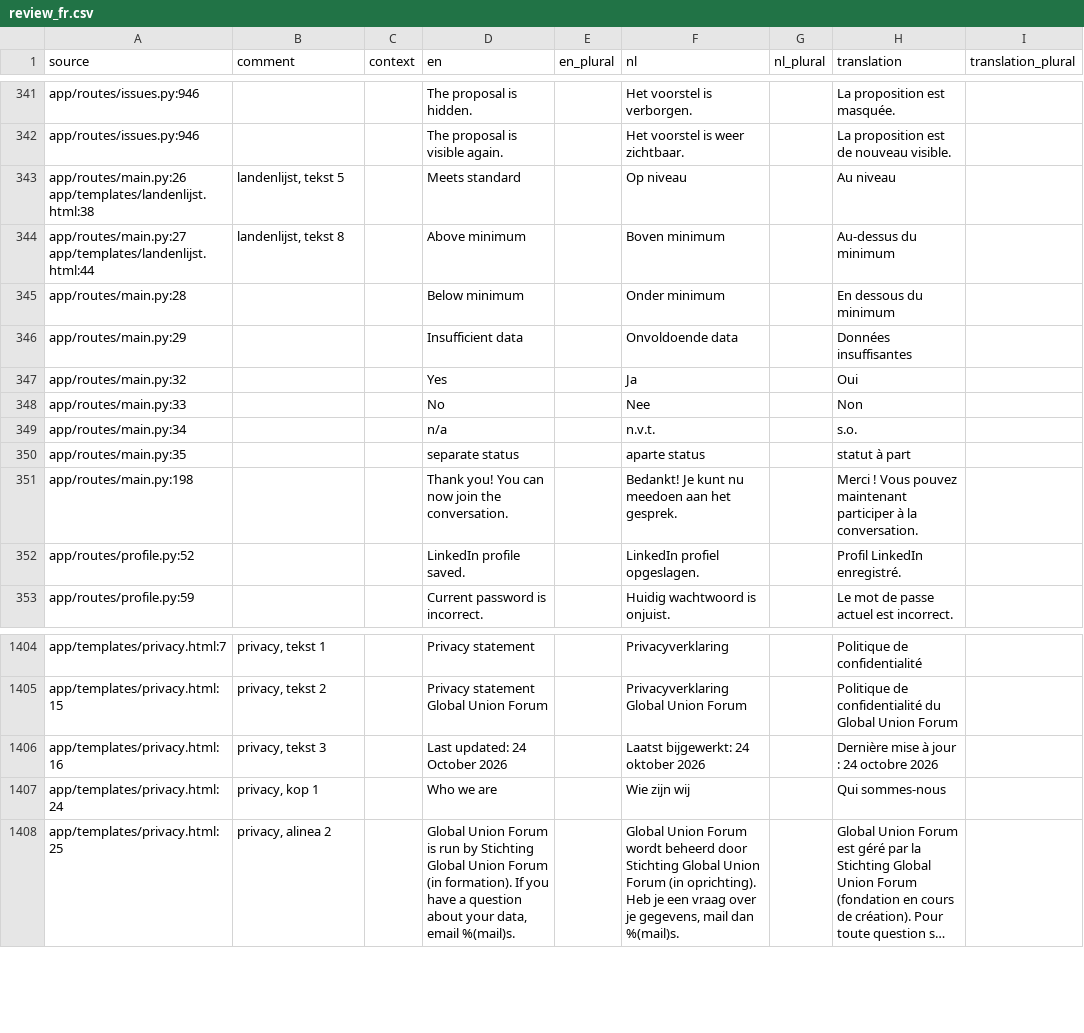
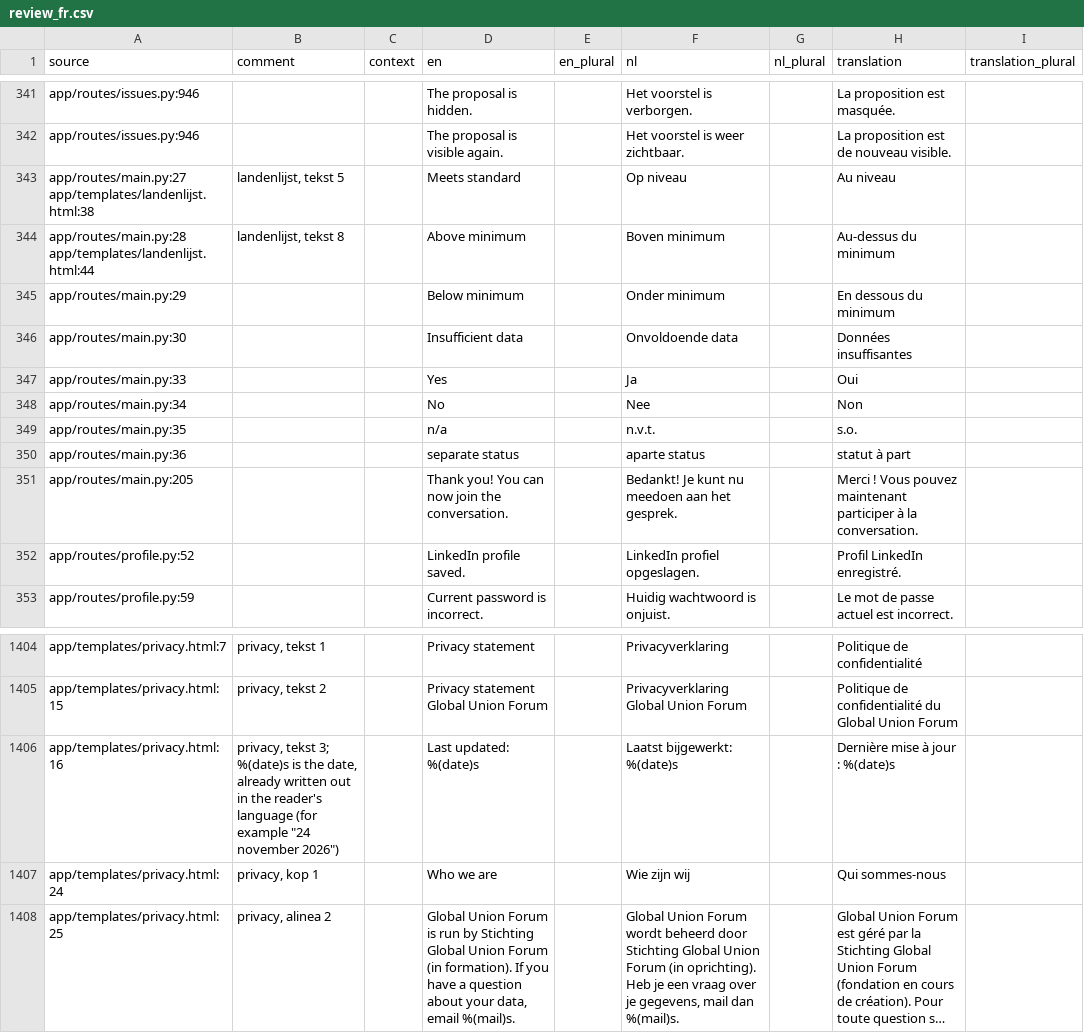
Before and after one commit to GerhardTop/global-union-forum, a CSV file: flask_registration/docs/i18n/review_fr.csv, drawn as a sheet; only a part is shown, gaps mark what is left out; long unchanged cells end in ….

```diff
--- a/flask_registration/docs/i18n/review_fr.csv
+++ b/flask_registration/docs/i18n/review_fr.csv
@@ -342,11 +342,11 @@ app/routes/issues.py:946,,,The proposal is hidden.,,Het voorstel is verborgen.,,
 app/routes/issues.py:946,,,The proposal is visible again.,,Het voorstel is weer zichtbaar.,,La proposition est de nouveau visible.,
-app/routes/main.py:26 app/templates/landenlijst.html:38,"landenlijst, tekst 5",,Meets standard,,Op niveau,,Au niveau,
-app/routes/main.py:27 app/templates/landenlijst.html:44,"landenlijst, tekst 8",,Above minimum,,Boven minimum,,Au-dessus du minimum,
-app/routes/main.py:28,,,Below minimum,,Onder minimum,,En dessous du minimum,
-app/routes/main.py:29,,,Insufficient data,,Onvoldoende data,,Données insuffisantes,
-app/routes/main.py:32,,,Yes,,Ja,,Oui,
-app/routes/main.py:33,,,No,,Nee,,Non,
-app/routes/main.py:34,,,n/a,,n.v.t.,,s.o.,
-app/routes/main.py:35,,,separate status,,aparte status,,statut à part,
-app/routes/main.py:198,,,Thank you! You can now join the conversation.,,Bedankt! Je kunt nu meedoen aan het gesprek.,,Merci ! Vous pouvez maintenant participer à la conversation.,
+app/routes/main.py:27 app/templates/landenlijst.html:38,"landenlijst, tekst 5",,Meets standard,,Op niveau,,Au niveau,
+app/routes/main.py:28 app/templates/landenlijst.html:44,"landenlijst, tekst 8",,Above minimum,,Boven minimum,,Au-dessus du minimum,
+app/routes/main.py:29,,,Below minimum,,Onder minimum,,En dessous du minimum,
+app/routes/main.py:30,,,Insufficient data,,Onvoldoende data,,Données insuffisantes,
+app/routes/main.py:33,,,Yes,,Ja,,Oui,
+app/routes/main.py:34,,,No,,Nee,,Non,
+app/routes/main.py:35,,,n/a,,n.v.t.,,s.o.,
+app/routes/main.py:36,,,separate status,,aparte status,,statut à part,
+app/routes/main.py:205,,,Thank you! You can now join the conversation.,,Bedankt! Je kunt nu meedoen aan het gesprek.,,Merci ! Vous pouvez maintenant participer à la conversation.,
 app/routes/profile.py:52,,,LinkedIn profile saved.,,LinkedIn profiel opgeslagen.,,Profil LinkedIn enregistré.,
@@ -1405,3 +1405,3 @@ app/templates/privacy.html:7,"privacy, tekst 1",,Privacy statement,,Privacyverkl
 app/templates/privacy.html:15,"privacy, tekst 2",,Privacy statement Global Union Forum,,Privacyverklaring Global Union Forum,,Politique de confidentialité du Global Union Forum,
-app/templates/privacy.html:16,"privacy, tekst 3",,Last updated: 24 October 2026,,Laatst bijgewerkt: 24 oktober 2026,,Dernière mise à jour : 24 octobre 2026,
+app/templates/privacy.html:16,"privacy, tekst 3; %(date)s is the date, already written out in the reader's language (for example ""24 november 2026"")",,Last updated: %(date)s,,Laatst bijgewerkt: %(date)s,,Dernière mise à jour : %(date)s,
 app/templates/privacy.html:24,"privacy, kop 1",,Who we are,,Wie zijn wij,,Qui sommes-nous,
```
Also changed, not shown: flask_registration/docs/i18n/review_de.csv, flask_registration/docs/i18n/review_es.csv, 14 other files.
